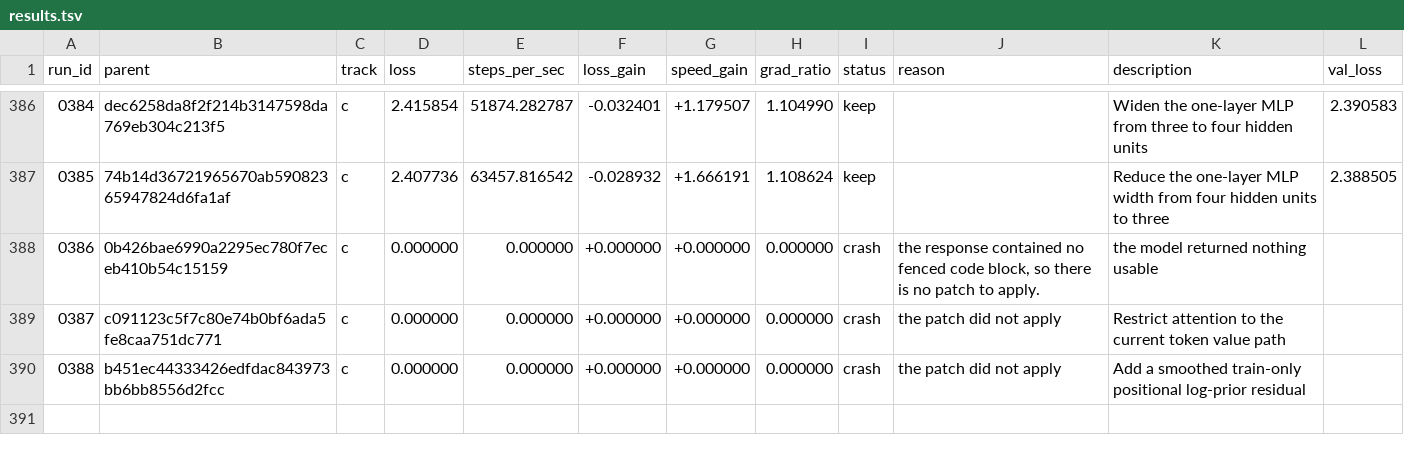
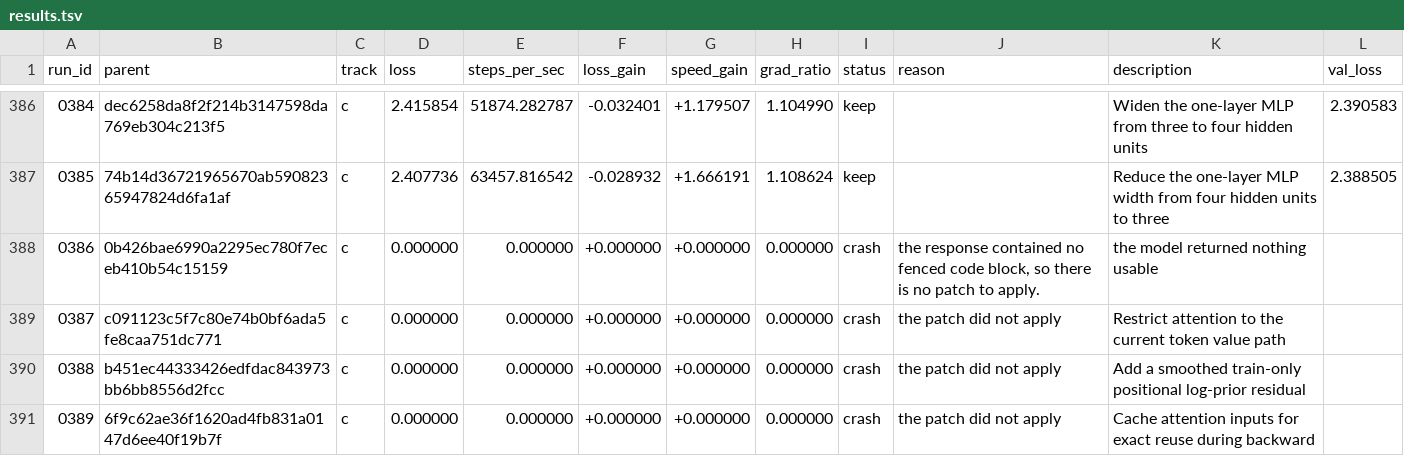
Before and after one commit to DenimPatel/learn-micro-gpt, a TSV file: autoresearch/results.tsv, drawn as a sheet; only a part is shown, gaps mark what is left out.

Commit message:
research(c): crash 0389 -- Cache attention inputs for exact reuse during backward
Experiment 0389 · crash · the patch did not apply

The candidate did not produce a measurement, so the committed candidate is unchanged. This row exists so the attempt is on the record rather than silently retried; the raw model response, if there was one, is in autoresearch/logs/ and is gitignored.

Record: autoresearch/runs/0389.json
Diff:   autoresearch/diffs/0389.patch
Model:  stealth/space-bunny-alpha (max)

```diff
--- a/autoresearch/results.tsv
+++ b/autoresearch/results.tsv
@@ -390 +390,2 @@ run_id	parent	track	loss	steps_per_sec	loss_gain	speed_gain	grad_ratio	status	re
 0388	b451ec44333426edfdac843973bb6bb8556d2fcc	c	0.000000	0.000000	+0.000000	+0.000000	0.000000	crash	the patch did not apply	Add a smoothed train-only positional log-prior residual	
+0389	6f9c62ae36f1620ad4fb831a0147d6ee40f19b7f	c	0.000000	0.000000	+0.000000	+0.000000	0.000000	crash	the patch did not apply	Cache attention inputs for exact reuse during backward	
```
Also changed, not shown: 2 other files.
